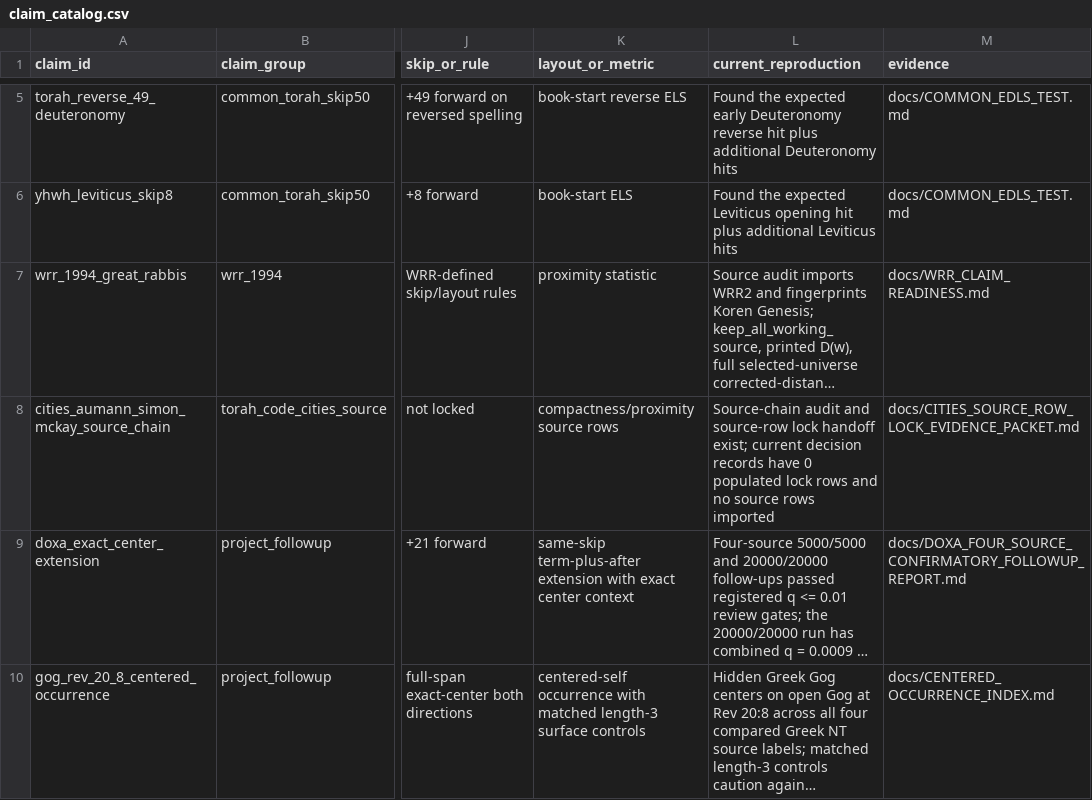
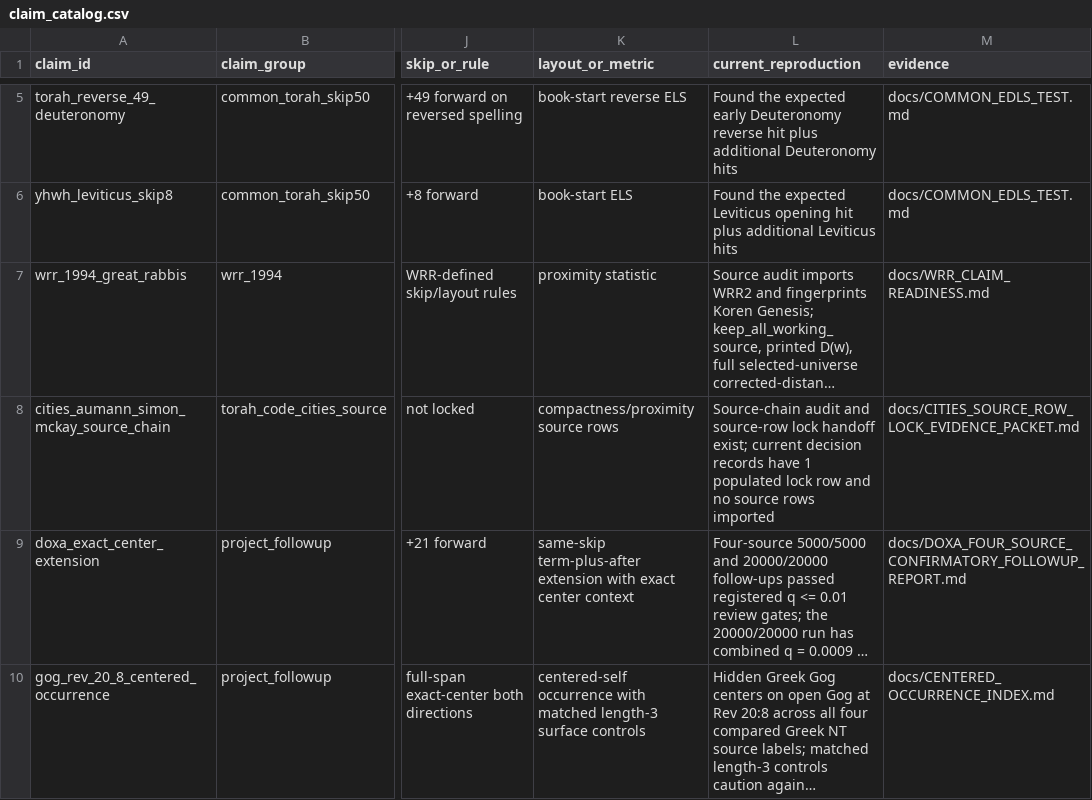
Before and after one commit to Biblejustin/open-bible-codes, a CSV file: claims/claim_catalog.csv, drawn as a sheet; only a part is shown, gaps mark what is left out; long unchanged cells end in …; the diff names each change by its address in the sheet, - before the commit and + after, or states it on an @@ line.

Commit message:
Lock first Cities source row candidate

```diff
--- a/claims/claim_catalog.csv
+++ b/claims/claim_catalog.csv
-L8 (current_reproduction): …records have 0 populated lock rows and no…
+L8 (current_reproduction): …records have 1 populated lock row and no…
```
Also changed, not shown: 22 other files.
